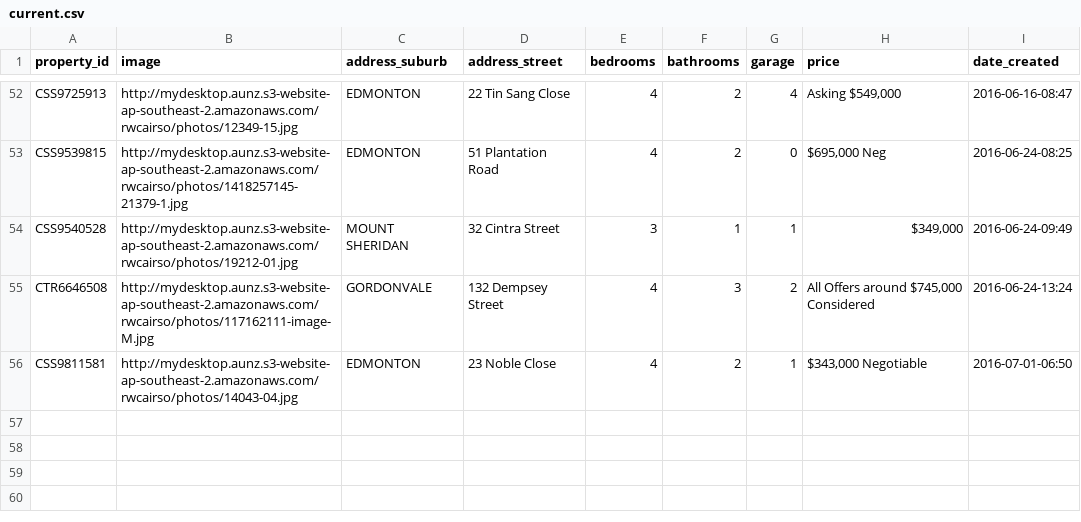
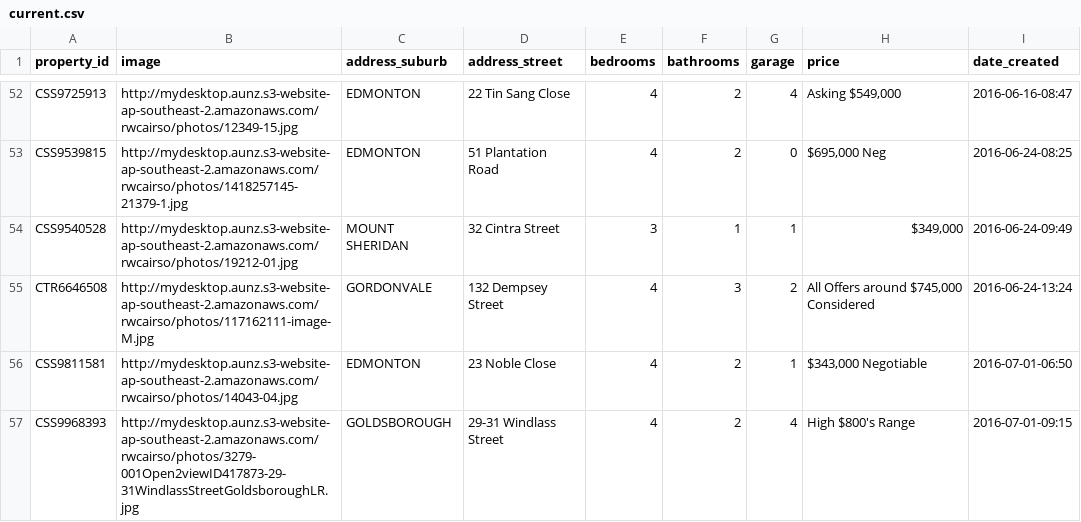
Before and after one commit to callumflack/therese-plath-realestate, a CSV file: _data/current.csv, drawn as a sheet; only a part is shown, gaps mark what is left out.

```diff
--- a/_data/current.csv
+++ b/_data/current.csv
@@ -56 +56,2 @@ CTR6646508,http://mydesktop.aunz.s3-website-ap-southeast-2.amazonaws.com/rwcairs
 CSS9811581,http://mydesktop.aunz.s3-website-ap-southeast-2.amazonaws.com/rwcairso/photos/14043-04.jpg,EDMONTON,"23 Noble Close",4,2,1,"$343,000 Negotiable",2016-07-01-06:50
+CSS9968393,http://mydesktop.aunz.s3-website-ap-southeast-2.amazonaws.com/rwcairso/photos/3279-001Open2viewID417873-29-31WindlassStreetGoldsboroughLR.jpg,GOLDSBOROUGH,"29-31 Windlass Street",4,2,4,"High $800's Range",2016-07-01-09:15
```
Also changed, not shown: _data/sold.csv, 3 other files.
